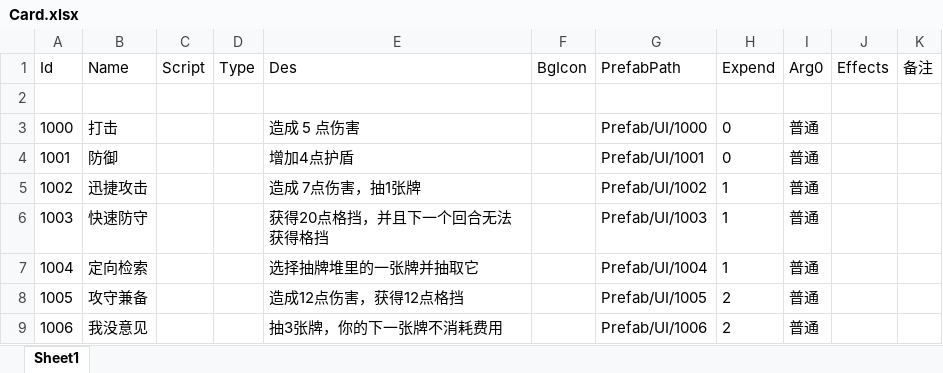
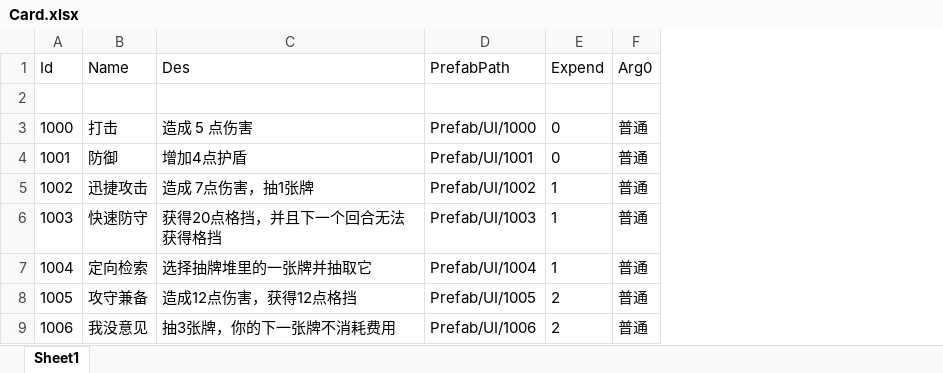
Before and after one commit to Mosya-CX/Kill-Three-Mob-Then-Win-ALL, an Excel workbook: Assets/Excel/Card.xlsx, sheet Sheet1, drawn as a sheet; only a part is shown; values as stored, in another font and other column widths than the file's, no borders; the diff names each change by its address in the sheet, - before the commit and + after, or states it on an @@ line.

```diff
--- a/Assets/Excel/Card.xlsx (sheet Sheet1)
+++ b/Assets/Excel/Card.xlsx (sheet Sheet1)
-column C (Script), empty
-column D (Type), empty
-column F (BgIcon), empty
-column J (Effects), empty
-column K (备注), empty
```
Also changed, not shown: Assets/Excel/Enemy.xlsx, 23 other files.
